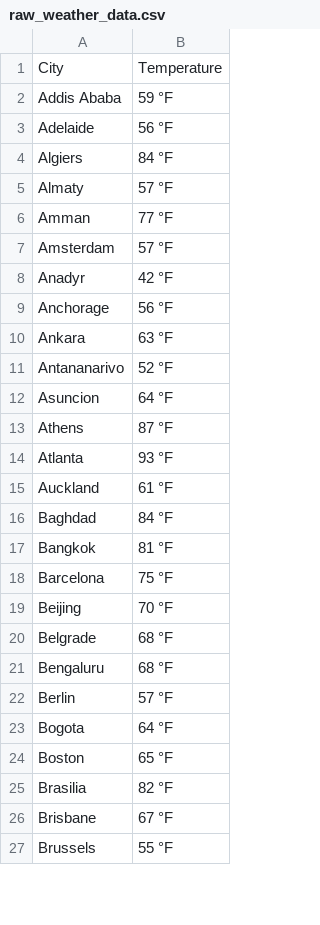
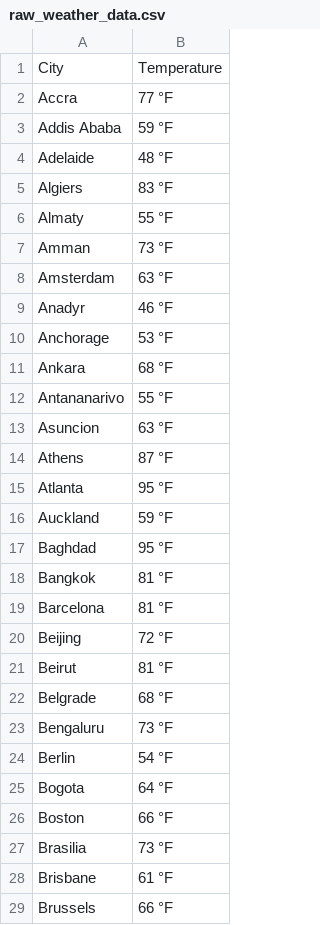
Before and after one commit to Kurstin-Cyber/weather_visualization_project, a CSV file: raw_weather_data.csv, drawn as a sheet; only a part is shown; the diff covers the shown part only.

```diff
--- a/raw_weather_data.csv
+++ b/raw_weather_data.csv
@@ -1,27 +1,29 @@
 City,Temperature
+Accra,77 °F
 Addis Ababa,59 °F
-Adelaide,56 °F
-Algiers,84 °F
-Almaty,57 °F
-Amman,77 °F
-Amsterdam,57 °F
-Anadyr,42 °F
-Anchorage,56 °F
-Ankara,63 °F
-Antananarivo,52 °F
-Asuncion,64 °F
+Adelaide,48 °F
+Algiers,83 °F
+Almaty,55 °F
+Amman,73 °F
+Amsterdam,63 °F
+Anadyr,46 °F
+Anchorage,53 °F
+Ankara,68 °F
+Antananarivo,55 °F
+Asuncion,63 °F
 Athens,87 °F
-Atlanta,93 °F
-Auckland,61 °F
-Baghdad,84 °F
+Atlanta,95 °F
+Auckland,59 °F
+Baghdad,95 °F
 Bangkok,81 °F
-Barcelona,75 °F
-Beijing,70 °F
+Barcelona,81 °F
+Beijing,72 °F
+Beirut,81 °F
 Belgrade,68 °F
-Bengaluru,68 °F
-Berlin,57 °F
+Bengaluru,73 °F
+Berlin,54 °F
 Bogota,64 °F
-Boston,65 °F
-Brasilia,82 °F
-Brisbane,67 °F
-Brussels,55 °F
+Boston,66 °F
+Brasilia,73 °F
+Brisbane,61 °F
+Brussels,66 °F
```
Also changed, not shown: 1 removed row and 18 edited cells elsewhere in this file, 4 other files.
